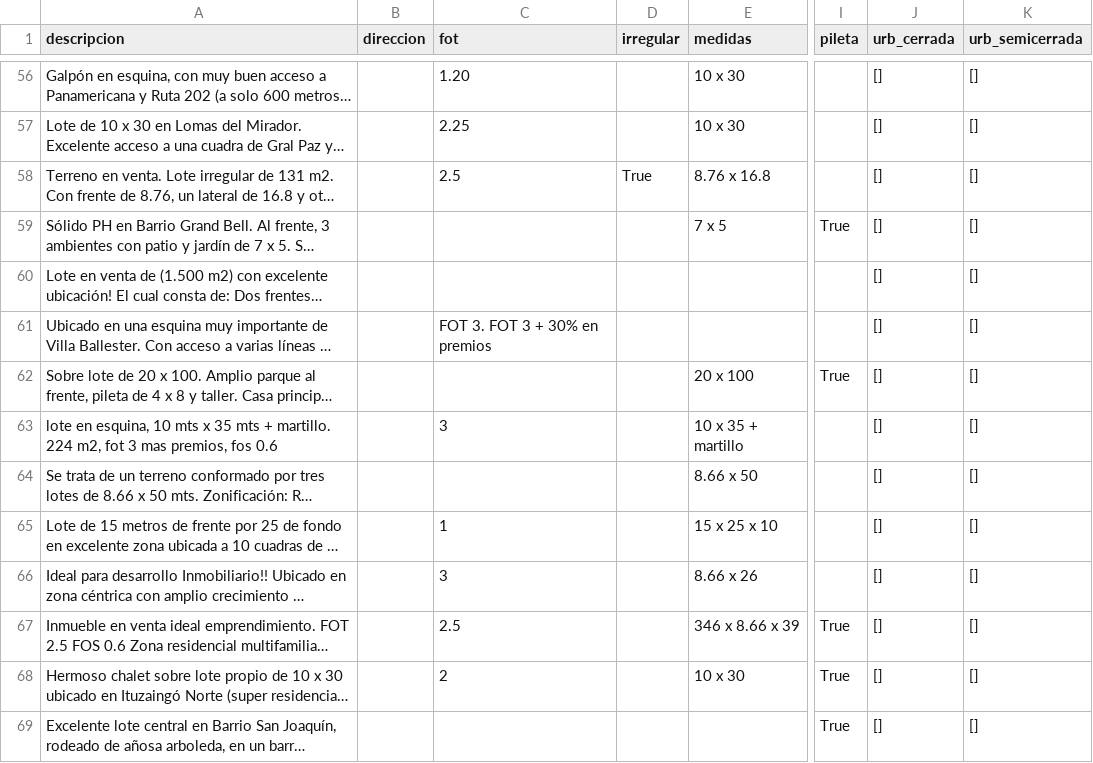
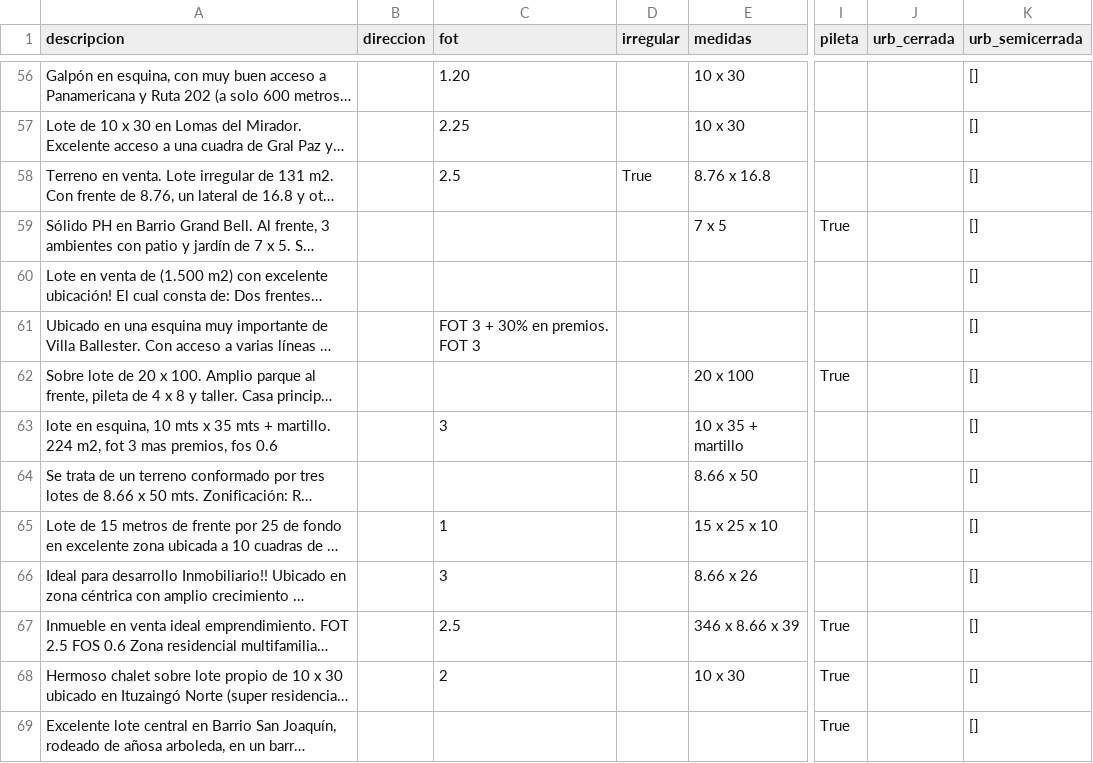
Before and after one commit to cientopolis/OVS-extractor-idis, a CSV file: output/rbm.csv, drawn as a sheet; only a part is shown, gaps mark what is left out; long unchanged cells end in …; the diff covers the shown part only; the diff names each change by its address in the sheet, - before the commit and + after, or states it on an @@ line.

Commit message:
FEAT(urb_cerrada): Agrego patrones de deteccion de barrios cerrados

```diff
--- a/output/rbm.csv
+++ b/output/rbm.csv
-J56:J69 (urb_cerrada): []
+J56:J69 (urb_cerrada): (empty)
-C61 (fot): FOT 3. FOT 3 + 30% en premios
+C61 (fot): FOT 3 + 30% en premios. FOT 3
```
Also changed, not shown: 137 edited cells elsewhere in this file, 3 other files.
